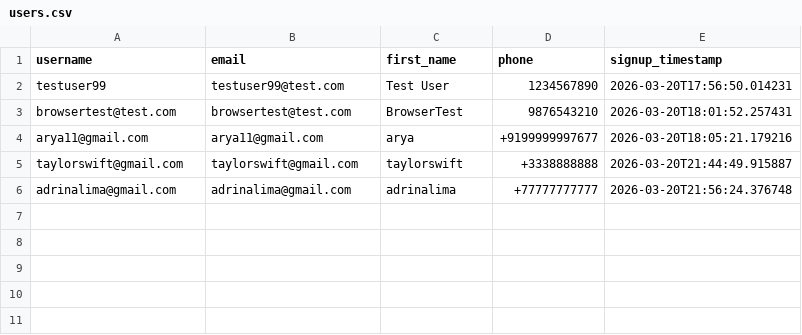
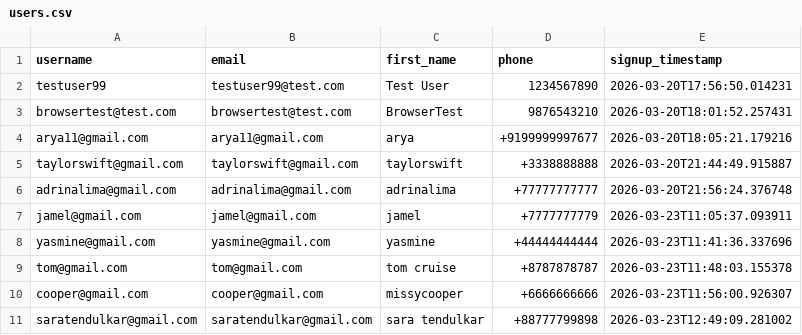
Before and after one commit to salonig90/Zeus-Group-8, a CSV file: backend/users.csv, drawn as a sheet; the diff names each change by its address in the sheet, - before the commit and + after, or states it on an @@ line.

```diff
--- a/backend/users.csv
+++ b/backend/users.csv
+row 7: jamel@gmail.com | jamel@gmail.com | jamel | +7777777779 | 2026-03-23T11:05:37.093911
+row 8: yasmine@gmail.com | yasmine@gmail.com | yasmine | +44444444444 | 2026-03-23T11:41:36.337696
+row 9: tom@gmail.com | tom@gmail.com | tom cruise | +8787878787 | 2026-03-23T11:48:03.155378
+row 10: cooper@gmail.com | cooper@gmail.com | missycooper | +6666666666 | 2026-03-23T11:56:00.926307
+row 11: saratendulkar@gmail.com | saratendulkar@gmail.com | sara tendulkar | +88777799898 | 2026-03-23T12:49:09.281002
```
Also changed, not shown: 10 other files.
